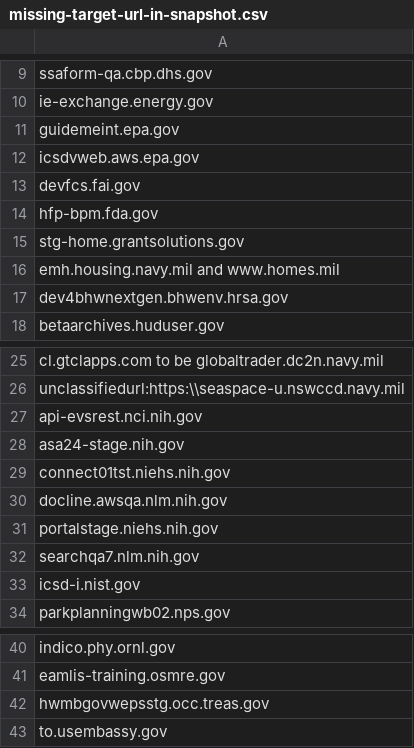
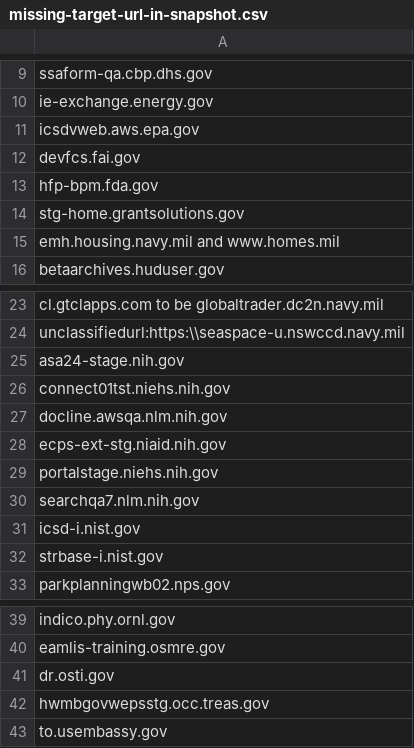
Before and after one commit to arpitjain099/site-scanning-analysis, a CSV file: reports/missing-target-url-in-snapshot.csv, drawn as a sheet; only a part is shown, gaps mark what is left out; removed rows and columns are numbered as before the commit, all else as after; the diff names each change by its address in the sheet, - before the commit and + after, or states it on an @@ line.

```diff
--- a/reports/missing-target-url-in-snapshot.csv
+++ b/reports/missing-target-url-in-snapshot.csv
-row 11: guidemeint.epa.gov
-row 17: dev4bhwnextgen.bhwenv.hrsa.gov
-row 27: api-evsrest.nci.nih.gov
+row 28: ecps-ext-stg.niaid.nih.gov
+row 32: strbase-i.nist.gov
+row 41: dr.osti.gov
```
